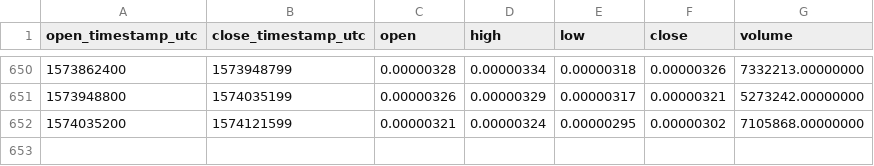
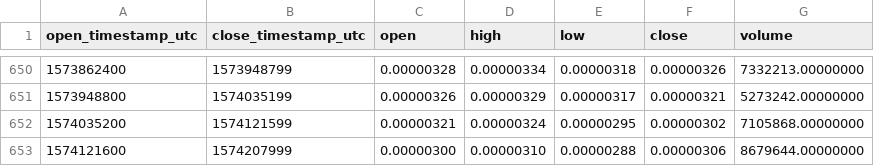
Before and after one commit to cryptobigbro/binance-BLZBTC, a CSV file: binance-BLZBTC-1d.csv, drawn as a sheet; only a part is shown, gaps mark what is left out.

Commit message:
Update OHLCV data.

```diff
--- a/binance-BLZBTC-1d.csv
+++ b/binance-BLZBTC-1d.csv
@@ -652 +652,2 @@ open_timestamp_utc,close_timestamp_utc,open,high,low,close,volume
 1574035200,1574121599,0.00000321,0.00000324,0.00000295,0.00000302,7105868.00000000
+1574121600,1574207999,0.00000300,0.00000310,0.00000288,0.00000306,8679644.00000000
```
Also changed, not shown: 1 other file.
